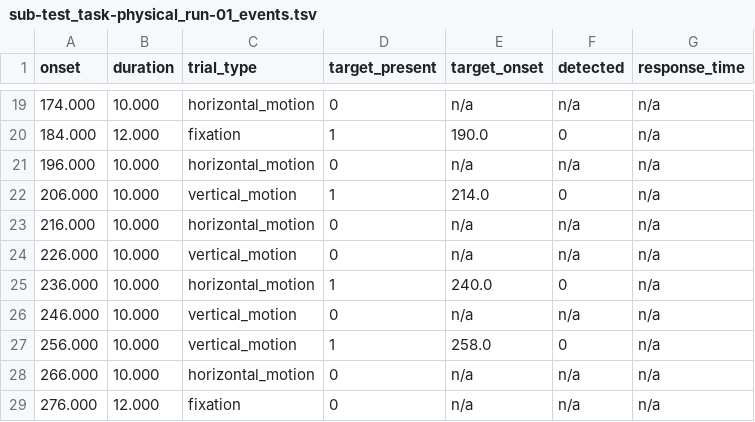
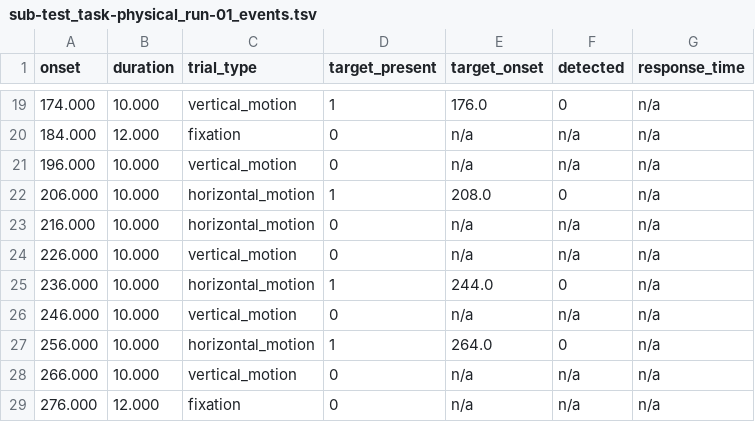
Before and after one commit to WENTAOSI/Quartet7Ttesting, a TSV file: BIDS_events/sub-test/func/sub-test_task-physical_run-01_events.tsv, drawn as a sheet; only a part is shown, gaps mark what is left out; the diff covers the shown part only.

```diff
--- a/BIDS_events/sub-test/func/sub-test_task-physical_run-01_events.tsv
+++ b/BIDS_events/sub-test/func/sub-test_task-physical_run-01_events.tsv
@@ -19,11 +19,11 @@ onset	duration	trial_type	target_present	target_onset	detected	response_time
-174.000	10.000	horizontal_motion	0	n/a	n/a	n/a
-184.000	12.000	fixation	1	190.0	0	n/a
-196.000	10.000	horizontal_motion	0	n/a	n/a	n/a
-206.000	10.000	vertical_motion	1	214.0	0	n/a
+174.000	10.000	vertical_motion	1	176.0	0	n/a
+184.000	12.000	fixation	0	n/a	n/a	n/a
+196.000	10.000	vertical_motion	0	n/a	n/a	n/a
+206.000	10.000	horizontal_motion	1	208.0	0	n/a
 216.000	10.000	horizontal_motion	0	n/a	n/a	n/a
 226.000	10.000	vertical_motion	0	n/a	n/a	n/a
-236.000	10.000	horizontal_motion	1	240.0	0	n/a
+236.000	10.000	horizontal_motion	1	244.0	0	n/a
 246.000	10.000	vertical_motion	0	n/a	n/a	n/a
-256.000	10.000	vertical_motion	1	258.0	0	n/a
-266.000	10.000	horizontal_motion	0	n/a	n/a	n/a
+256.000	10.000	horizontal_motion	1	264.0	0	n/a
+266.000	10.000	vertical_motion	0	n/a	n/a	n/a
 276.000	12.000	fixation	0	n/a	n/a	n/a
```
Also changed, not shown: 31 edited cells elsewhere in this file, BIDS_events/sub-test/func/sub-test_task-ambiguous_run-01_events.tsv, 9 other files.
